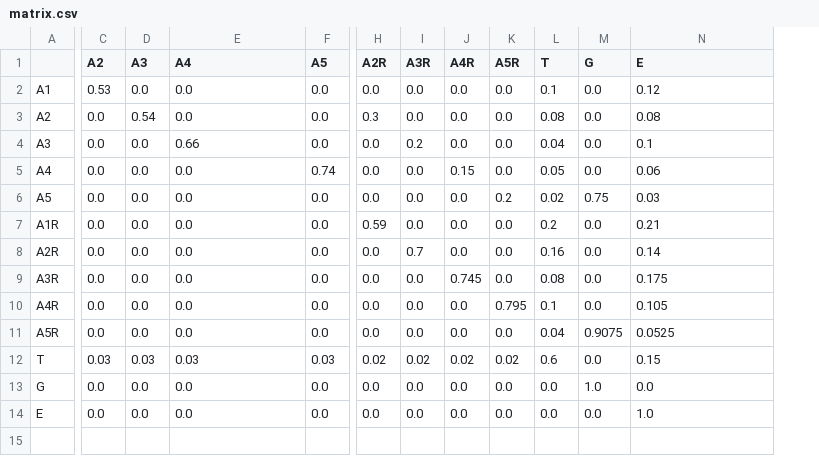
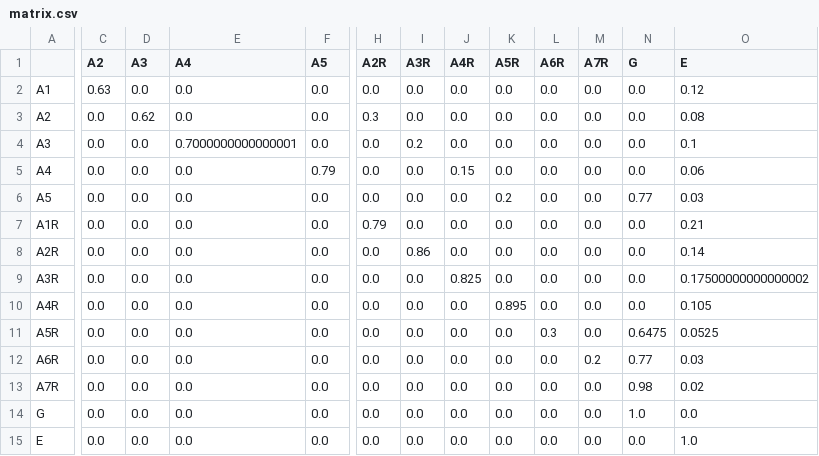
Before and after one commit to JulianaFerreira/educacao, a CSV file: matrix.csv, drawn as a sheet; only a part is shown, gaps mark what is left out; removed rows and columns are numbered as before the commit, all else as after; rows hold the shown columns only; the diff names each change by its address in the sheet, - before the commit and + after, or states it on an @@ line.

```diff
--- a/matrix.csv
+++ b/matrix.csv
-column L (T), rows 2-11: 0.1 | 0.08 | 0.04 | 0.05 | 0.02 | 0.2 | 0.16 | 0.08 | 0.1 | 0.04; rows 13-14: 0.0 | 0.0
+column L (A6R), rows 2-11: 0.0 | 0.0 | 0.0 | 0.0 | 0.0 | 0.0 | 0.0 | 0.0 | 0.0 | 0.3; rows 14-15: 0.0 | 0.0
+column M (A7R), rows 2-11: all 0.0; rows 14-15: 0.0 | 0.0
-C2 (A2): 0.53
+C2 (A2): 0.63
-D3 (A3): 0.54
+D3 (A3): 0.62
-E4 (A4): 0.66
+E4 (A4): 0.7000000000000001
-F5 (A5): 0.74
+F5 (A5): 0.79
-N6 (G): 0.75
+N6 (G): 0.77
-H7 (A2R): 0.59
+H7 (A2R): 0.79
-I8 (A3R): 0.7
+I8 (A3R): 0.86
-J9 (A4R): 0.745
+J9 (A4R): 0.825
-O9 (E): 0.175
+O9 (E): 0.17500000000000002
-K10 (A5R): 0.795
+K10 (A5R): 0.895
-N11 (G): 0.9075
+N11 (G): 0.6475
-row 12: T | 0.03 | 0.03 | 0.03 | 0.03 | 0.02 | 0.02 | 0.02 | 0.02 | 0.6 | 0.0 | 0.15
+row 12: A6R | 0.0 | 0.0 | 0.0 | 0.0 | 0.0 | 0.0 | 0.0 | 0.0 | 0.0 | 0.2 | 0.77 | 0.03
+row 13: A7R | 0.0 | 0.0 | 0.0 | 0.0 | 0.0 | 0.0 | 0.0 | 0.0 | 0.0 | 0.0 | 0.98 | 0.02
```
Also changed, not shown: 4 other files.
